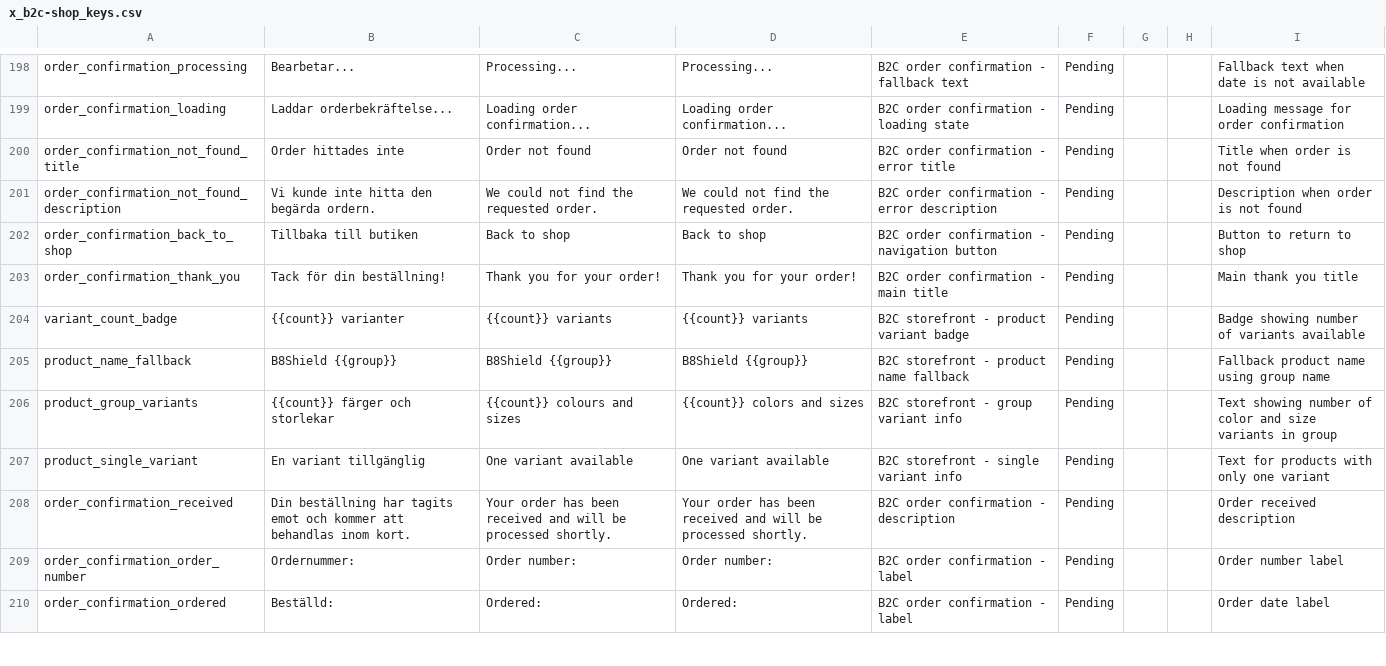
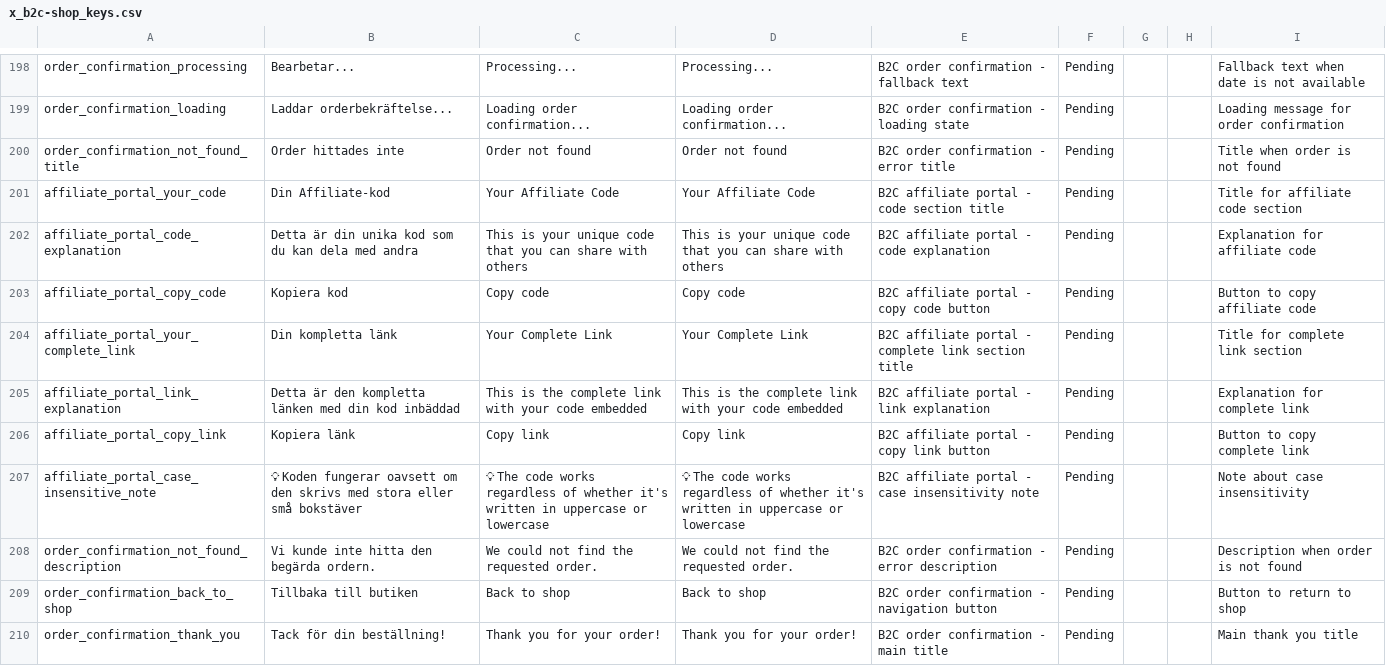
Before and after one commit to MixxMasterMike123/b8s-reseller-app, a CSV file: x_b2c-shop_keys.csv, drawn as a sheet; only a part is shown, gaps mark what is left out; the shorter side is filled out with more unchanged rows; the diff names each change by its address in the sheet, - before the commit and + after, or states it on an @@ line.

Commit message:
FEAT: Implement affiliate code case-insensitive handling - Add normalizeAffiliateCode() utility function for consistent uppercase conversion - Update CartContext and AffiliateTracker to use normalized codes - Add user-friendly note about case insensitivity in affiliate portal - Maintain all existing functionality while improving user experience

```diff
--- a/x_b2c-shop_keys.csv
+++ b/x_b2c-shop_keys.csv
+row 201: affiliate_portal_your_code | Din Affiliate-kod | Your Affiliate Code | Your Affiliate Code | B2C affiliate portal - code section title | Pending |  |  | Title for affiliate code section
+row 202: affiliate_portal_code_explanation | Detta är din unika kod som du kan dela med andra | This is your unique code that you can share with others | This is your unique code that you can share with others | B2C affiliate portal - code explanation | Pending |  |  | Explanation for affiliate code
+row 203: affiliate_portal_copy_code | Kopiera kod | Copy code | Copy code | B2C affiliate portal - copy code button | Pending |  |  | Button to copy affiliate code
+row 204: affiliate_portal_your_complete_link | Din kompletta länk | Your Complete Link | Your Complete Link | B2C affiliate portal - complete link section title | Pending |  |  | Title for complete link section
+row 205: affiliate_portal_link_explanation | Detta är den kompletta länken med din kod inbäddad | This is the complete link with your code embedded | This is the complete link with your code embedded | B2C affiliate portal - link explanation | Pending |  |  | Explanation for complete link
+row 206: affiliate_portal_copy_link | Kopiera länk | Copy link | Copy link | B2C affiliate portal - copy link button | Pending |  |  | Button to copy complete link
+row 207: affiliate_portal_case_insensitive_note | 💡 Koden fungerar oavsett om den skrivs med stora eller små bokstäver | 💡 The code works regardless of whether it's written in uppercase or lowercase | 💡 The code works regardless of whether it's written in uppercase or lowercase | B2C affiliate portal - case insensitivity note | Pending |  |  | Note about case insensitivity
```
Also changed, not shown: 4 other files.
